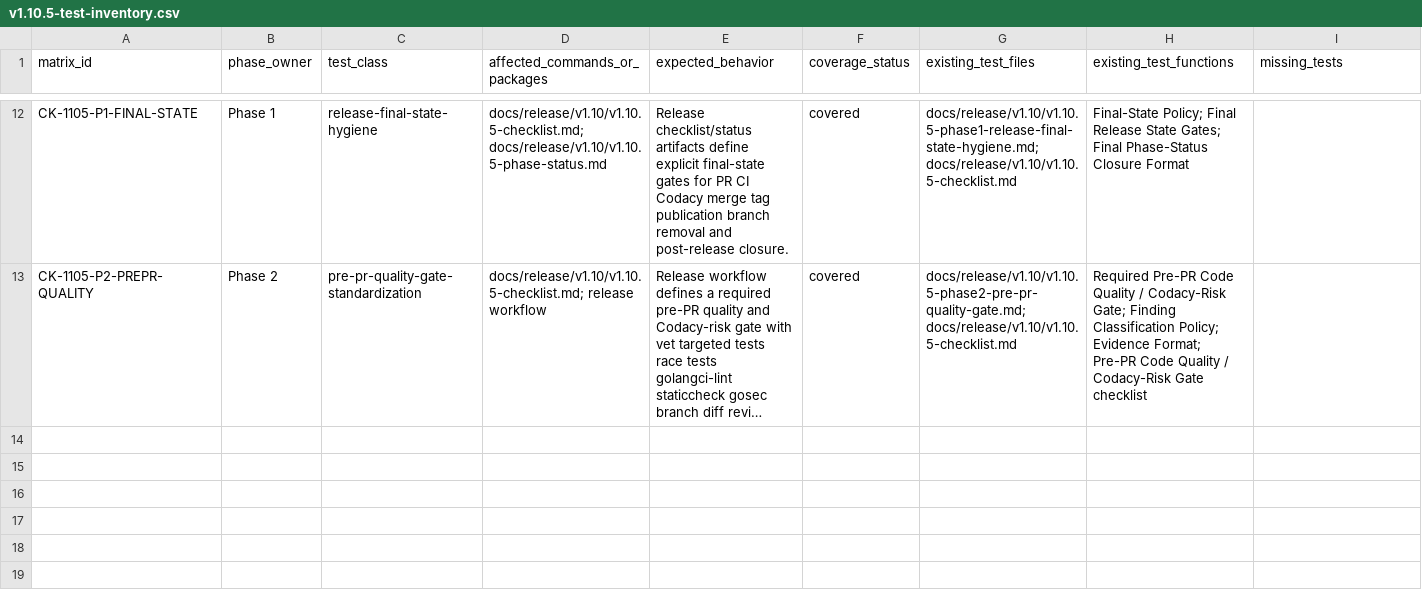
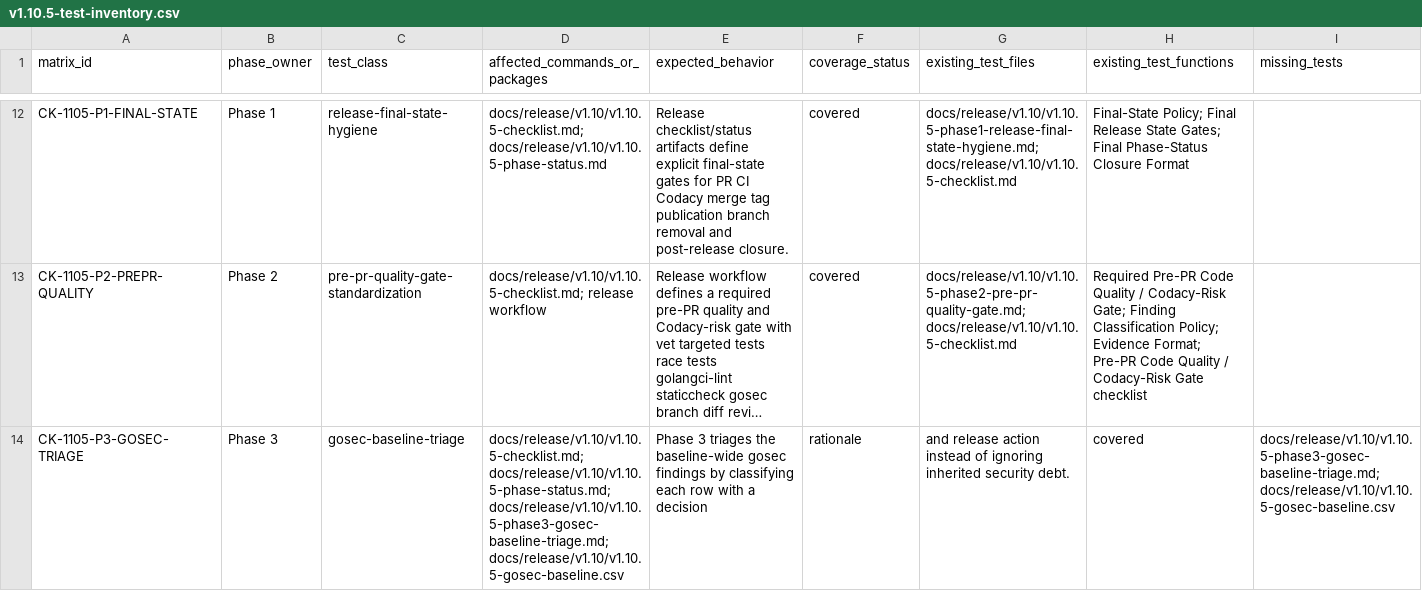
Before and after one commit to franchoy/coldkeep, a CSV file: docs/release/v1.10/v1.10.5-test-inventory.csv, drawn as a sheet; only a part is shown, gaps mark what is left out; long unchanged cells end in …; rows hold the shown columns only; the diff names each change by its address in the sheet, - before the commit and + after, or states it on an @@ line.

Commit message:
docs: triage v1.10.5 gosec baseline
Capture and triage the v1.10.5 gosec baseline.
This adds:
- fresh gosec baseline CSV
- rule/severity/confidence/file summary
- release-delta mapping
- triage decisions and release actions for every finding
- Phase 3 inventory evidence
- Phase 3 status/checklist updates
This does not:
- ignore gosec findings
- require all baseline findings to be fixed in one release
- perform broad security refactors
- change CI workflows
- change dependencies
- close tracker or remediation matrix rows

```diff
--- a/docs/release/v1.10/v1.10.5-test-inventory.csv
+++ b/docs/release/v1.10/v1.10.5-test-inventory.csv
+row 14: CK-1105-P3-GOSEC-TRIAGE | Phase 3 | gosec-baseline-triage | docs/release/v1.10/v1.10.5-checklist.md; docs/release/v1.10/v1.10.5-phase-status.md; docs/release/v1.10/v1.10.5-phase3-gosec-baseline-triage.md; docs/release/v1.10/v1.10.5-gosec-baseline.csv | Phase 3 triages the baseline-wide gosec findings by classifying each row with a decision | rationale | and release action instead of ignoring inherited security debt. | covered | docs/release/v1.10/v1.10.5-phase3-gosec-baseline-triage.md; docs/release/v1.10/v1.10.5-gosec-baseline.csv
```
Also changed, not shown: 4 other files.
